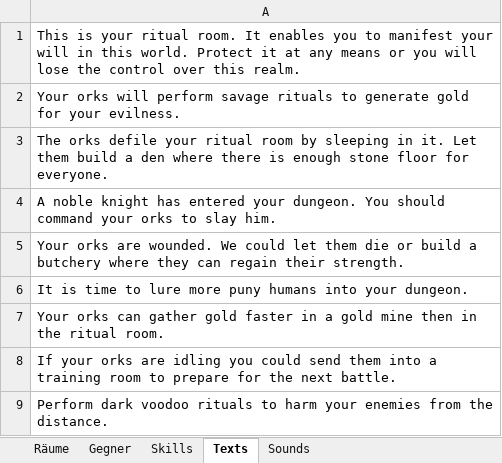
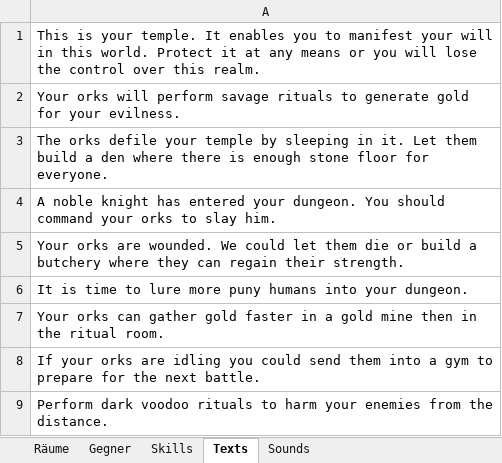
Before and after one commit to MasterIV/cyb-orcs, an Excel workbook: Game Jam 2016.xlsx, sheet Texts, drawn as a sheet; values as stored, in another font and other column widths than the file's, no borders; the diff names each change by its address in the sheet, - before the commit and + after, or states it on an @@ line.

```diff
--- a/Game Jam 2016.xlsx (sheet Texts)
+++ b/Game Jam 2016.xlsx (sheet Texts)
-A1: …is your ritual room. It enables…
+A1: …is your temple. It enables…
-A3: …defile your ritual room by sleeping…
+A3: …defile your temple by sleeping…
-A8: …into a training room to prepare…
+A8: …into a gym to prepare…
```
Also changed, not shown: sheet Skills, sheet Sounds, sheet Räume, 2 other files.
